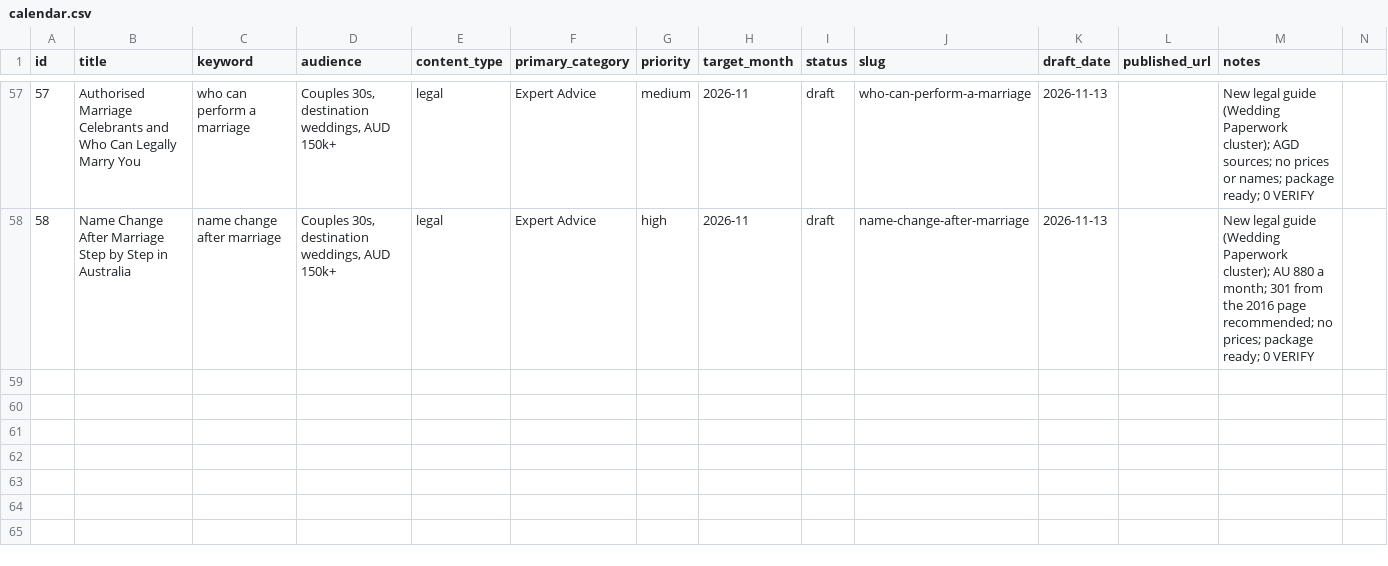
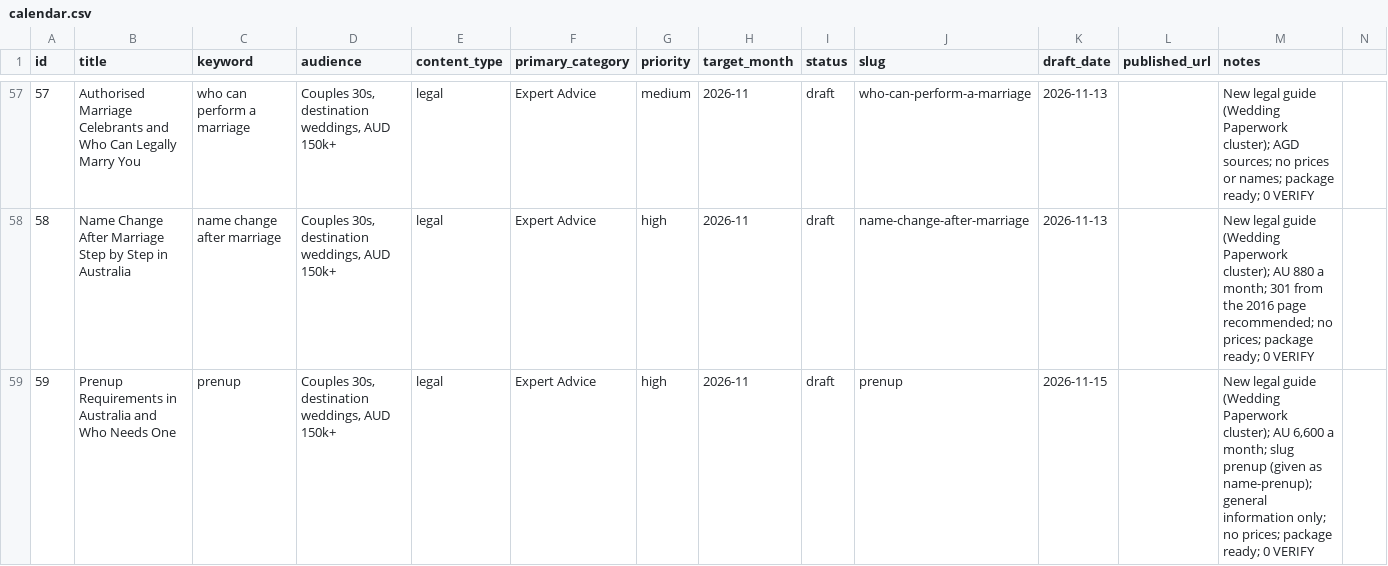
Before and after one commit to christianbraga-cpu/ForWork, a CSV file: content/calendar.csv, drawn as a sheet; only a part is shown, gaps mark what is left out; the diff names each change by its address in the sheet, - before the commit and + after, or states it on an @@ line.

```diff
--- a/content/calendar.csv
+++ b/content/calendar.csv
+row 59: 59 | Prenup Requirements in Australia and Who Needs One | prenup | Couples 30s, destination weddings, AUD 150k+ | legal | Expert Advice | high | 2026-11 | draft | prenup | 2026-11-15 |  | New legal guide (Wedding Paperwork cluster); AU 6,600 a month; slug prenup (given as name-prenup); general information only; no prices; package ready; 0 VERIFY
```
Also changed, not shown: content-system/seo/link-map.csv, 1 other file.
